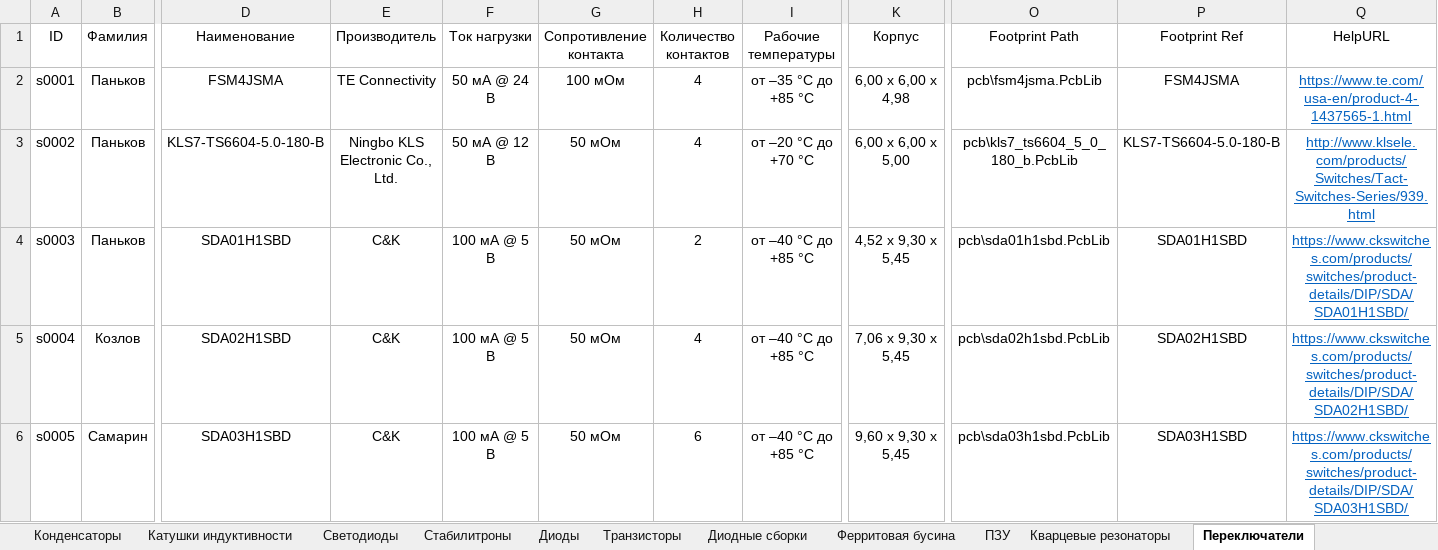
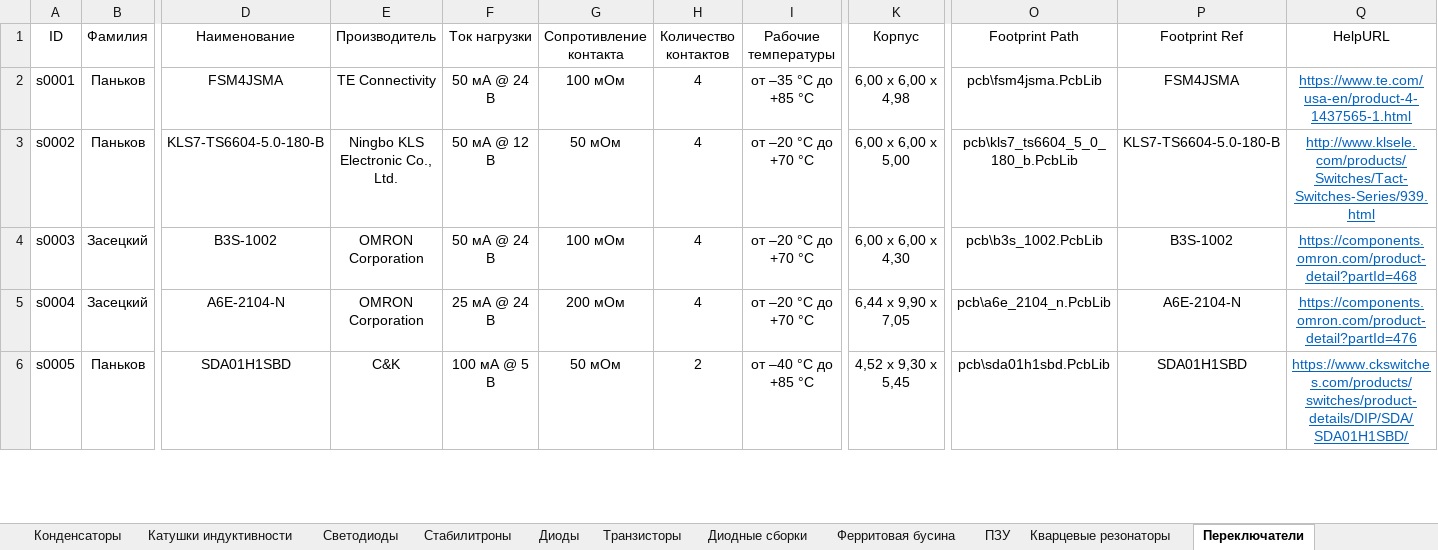
Before and after one commit to TonyCooT/Altium_BEng, an Excel workbook: library/Database_Students.xlsx, sheet Переключатели, drawn as a sheet; only a part is shown, gaps mark what is left out; values as stored, in another font and other column widths than the file's, no borders; the diff covers the shown part only; the diff names each change by its address in the sheet, - before the commit and + after, or states it on an @@ line.

```diff
--- a/library/Database_Students.xlsx (sheet Переключатели)
+++ b/library/Database_Students.xlsx (sheet Переключатели)
-B4 (Фамилия): Паньков
+B4 (Фамилия): Засецкий
-D4 (Наименование): SDA01H1SBD
+D4 (Наименование): B3S-1002
-E4:E5 (Производитель): C&K
+E4:E5 (Производитель): OMRON Corporation
-F4 (Ток нагрузки): 100 мА @ 5 В
+F4 (Ток нагрузки): 50 мА @ 24 В
-G4 (Сопротивление контакта): 50 мОм
+G4 (Сопротивление контакта): 100 мОм
-H4 (Количество контактов): 2
+H4 (Количество контактов): 4
-I4:I5 (Рабочие температуры): от –40 °С до +85 °С
+I4:I5 (Рабочие температуры): от –20 °С до +70 °С
-K4 (Корпус): 4,52 х 9,30 х 5,45
+K4 (Корпус): 6,00 x 6,00 x 4,30
-O4 (Footprint Path): pcb\sda01h1sbd.PcbLib
+O4 (Footprint Path): pcb\b3s_1002.PcbLib
-P4 (Footprint Ref): SDA01H1SBD
+P4 (Footprint Ref): B3S-1002
-Q4 (HelpURL): https://www.ckswitches.com/products/switches/product-details/DIP/SDA/SDA01H1SBD/
+Q4 (HelpURL): https://components.omron.com/product-detail?partId=468
-B5 (Фамилия): Козлов
+B5 (Фамилия): Засецкий
-D5 (Наименование): SDA02H1SBD
+D5 (Наименование): A6E-2104-N
-F5 (Ток нагрузки): 100 мА @ 5 В
+F5 (Ток нагрузки): 25 мА @ 24 В
-G5 (Сопротивление контакта): 50 мОм
+G5 (Сопротивление контакта): 200 мОм
-K5 (Корпус): 7,06 х 9,30 х 5,45
+K5 (Корпус): 6,44 x 9,90 x 7,05
-O5 (Footprint Path): pcb\sda02h1sbd.PcbLib
+O5 (Footprint Path): pcb\a6e_2104_n.PcbLib
-P5 (Footprint Ref): SDA02H1SBD
+P5 (Footprint Ref): A6E-2104-N
-Q5 (HelpURL): https://www.ckswitches.com/products/switches/product-details/DIP/SDA/SDA02H1SBD/
+Q5 (HelpURL): https://components.omron.com/product-detail?partId=476
-B6 (Фамилия): Самарин
+B6 (Фамилия): Паньков
-D6 (Наименование): SDA03H1SBD
+D6 (Наименование): SDA01H1SBD
-H6 (Количество контактов): 6
+H6 (Количество контактов): 2
-K6 (Корпус): 9,60 х 9,30 х 5,45
+K6 (Корпус): 4,52 х 9,30 х 5,45
-O6 (Footprint Path): pcb\sda03h1sbd.PcbLib
+O6 (Footprint Path): pcb\sda01h1sbd.PcbLib
-P6 (Footprint Ref): SDA03H1SBD
+P6 (Footprint Ref): SDA01H1SBD
-Q6 (HelpURL): https://www.ckswitches.com/products/switches/product-details/DIP/SDA/SDA03H1SBD/
+Q6 (HelpURL): https://www.ckswitches.com/products/switches/product-details/DIP/SDA/SDA01H1SBD/
```
Also changed, not shown: 2 added rows and 18 edited cells elsewhere in this sheet, sheet Конденсаторы, sheet Преобразователи интерфейсов, sheet Транзисторы, sheet Диодные сборки, sheet Кварцевые резонаторы, other sheet tabs, 28 other files.
